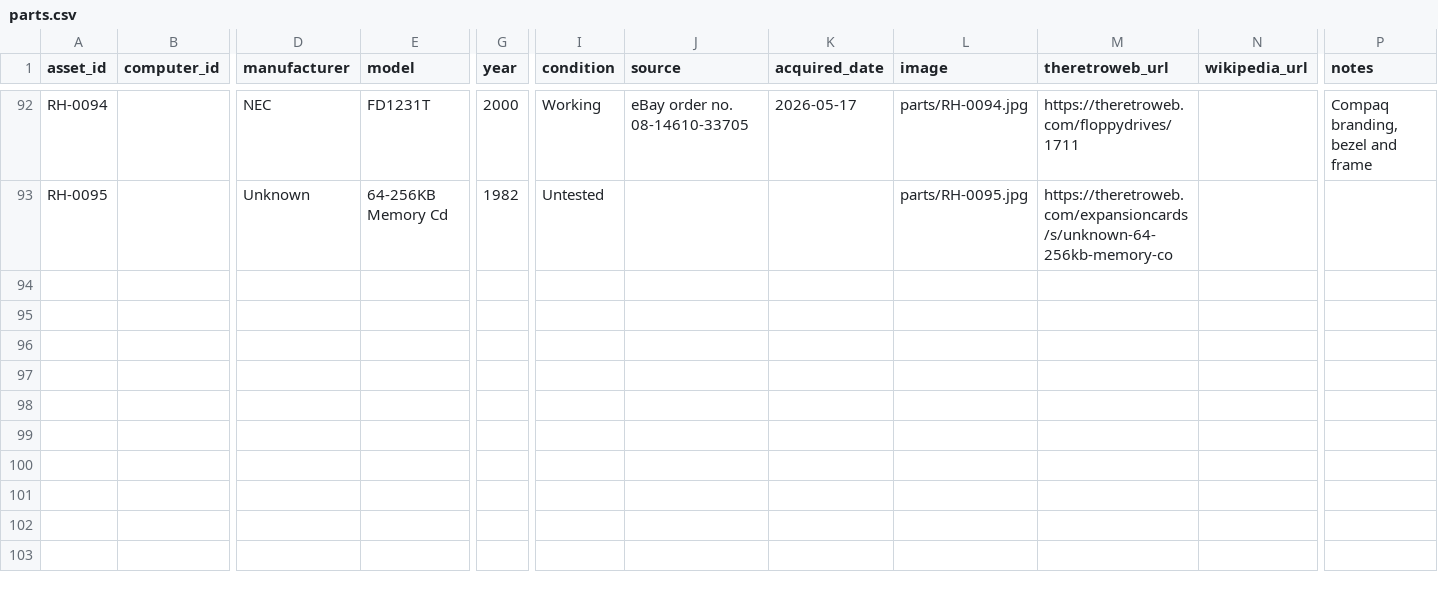
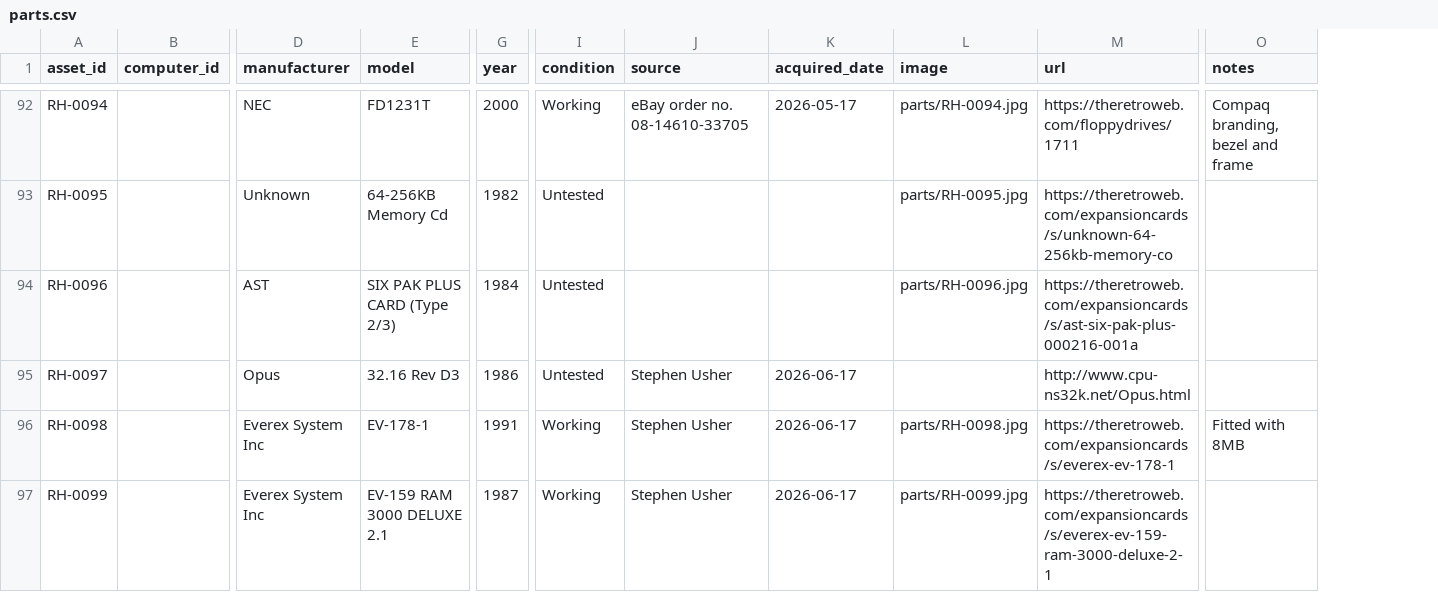
Before and after one commit to hmerrett/retro-hardware-database, a CSV file: data/parts.csv, drawn as a sheet; only a part is shown, gaps mark what is left out; removed rows and columns are numbered as before the commit, all else as after; rows hold the shown columns only; the diff covers the shown part only; the diff names each change by its address in the sheet, - before the commit and + after, or states it on an @@ line.

Commit message:
Consolidate reference links into one url column; enrich + pull image by domain (Wikipedia/Retro Web/other)

```diff
--- a/data/parts.csv
+++ b/data/parts.csv
-column N (wikipedia_url), empty
-M1: theretroweb_url
+M1: url
+row 94: RH-0096 |  | AST | SIX PAK PLUS CARD (Type 2/3) | 1984 | Untested |  |  | parts/RH-0096.jpg | https://theretroweb.com/expansioncards/s/ast-six-pak-plus-000216-001a
+row 95: RH-0097 |  | Opus | 32.16 Rev D3 | 1986 | Untested | Stephen Usher | 2026-06-17 |  | http://www.cpu-ns32k.net/Opus.html
+row 96: RH-0098 |  | Everex System Inc | EV-178-1 | 1991 | Working | Stephen Usher | 2026-06-17 | parts/RH-0098.jpg | https://theretroweb.com/expansioncards/s/everex-ev-178-1 | Fitted with 8MB
+row 97: RH-0099 |  | Everex System Inc | EV-159 RAM 3000 DELUXE 2.1 | 1987 | Working | Stephen Usher | 2026-06-17 | parts/RH-0099.jpg | https://theretroweb.com/expansioncards/s/everex-ev-159-ram-3000-deluxe-2-1
```
Also changed, not shown: 3 added rows elsewhere in this file, data/computers.csv, 8 other files.
